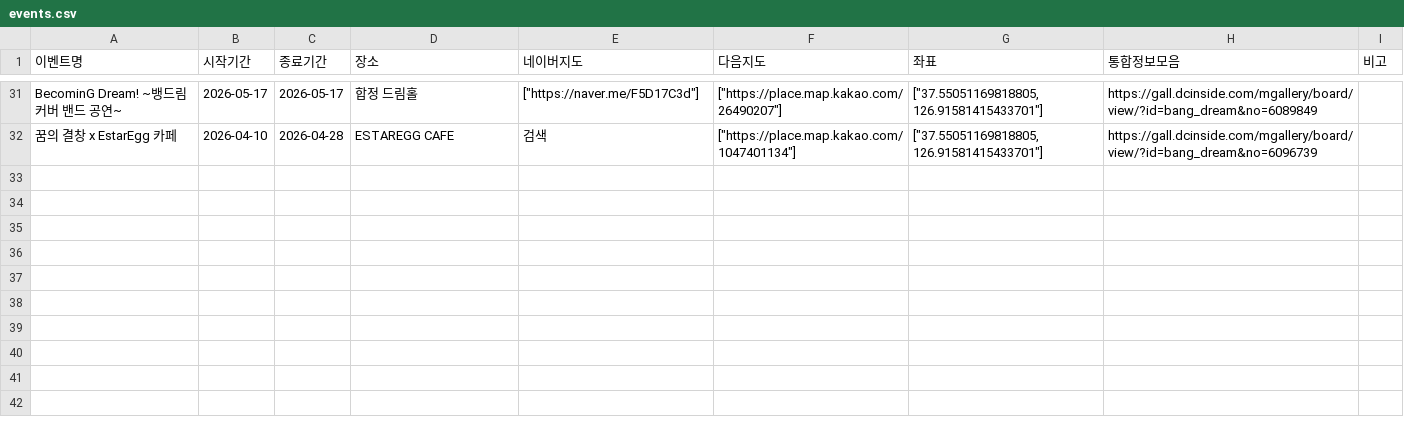
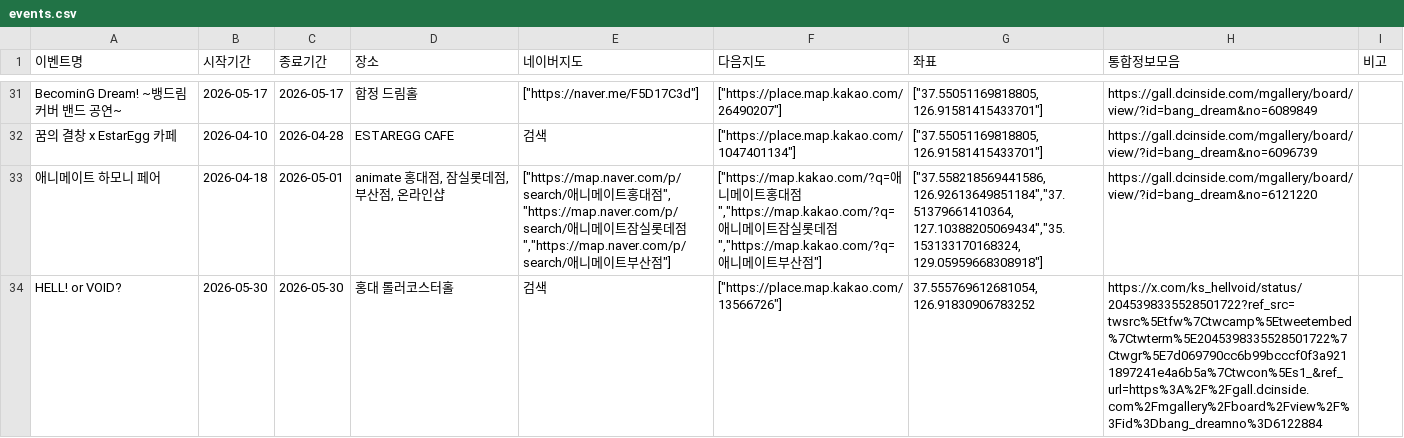
Before and after one commit to bandorigall/bangdream_events.github.io, a CSV file: events.csv, drawn as a sheet; only a part is shown, gaps mark what is left out.

```diff
--- a/events.csv
+++ b/events.csv
@@ -32 +32,3 @@ BecominG Dream! ~뱅드림 커버 밴드 공연~,2026-05-17,2026-05-17,합정
 꿈의 결창 x EstarEgg 카페,2026-04-10,2026-04-28,ESTAREGG CAFE,검색,["https://place.map.kakao.com/1047401134"],"[""37.55051169818805, 126.91581415433701""]",https://gall.dcinside.com/mgallery/board/view/?id=bang_dream&no=6096739,
+애니메이트 하모니 페어,2026-04-18,2026-05-01,"animate 홍대점, 잠실롯데점, 부산점, 온라인샵","[""https://map.naver.com/p/search/애니메이트홍대점"", ""https://map.naver.com/p/search/애니메이트잠실롯데점"",""https://map.naver.com/p/search/애니메이트부산점""]","[""https://map.kakao.com/?q=애니메이트홍대점"",""https://map.kakao.com/?q=애니메이트잠실롯데점"",""https://map.kakao.com/?q=애니메이트부산점""]","[""37.558218569441586, 126.92613649851184"",""37.51379661410364, 127.10388205069434"",""35.153133170168324, 129.05959668308918""]",https://gall.dcinside.com/mgallery/board/view/?id=bang_dream&no=6121220
+HELL! or VOID?,2026-05-30,2026-05-30,"홍대 롤러코스터홀",검색,["https://place.map.kakao.com/13566726"],"37.555769612681054, 126.91830906783252",https://x.com/ks_hellvoid/status/2045398335528501722?ref_src=twsrc%5Etfw%7Ctwcamp%5Etweetembed%7Ctwterm%5E2045398335528501722%7Ctwgr%5E7d069790cc6b99bcccf0f3a9211897241e4a6b5a%7Ctwcon%5Es1_&ref_url=https%3A%2F%2Fgall.dcinside.com%2Fmgallery%2Fboard%2Fview%2F%3Fid%3Dbang_dreamno%3D6122884
```
Also changed, not shown: 1 other file.
